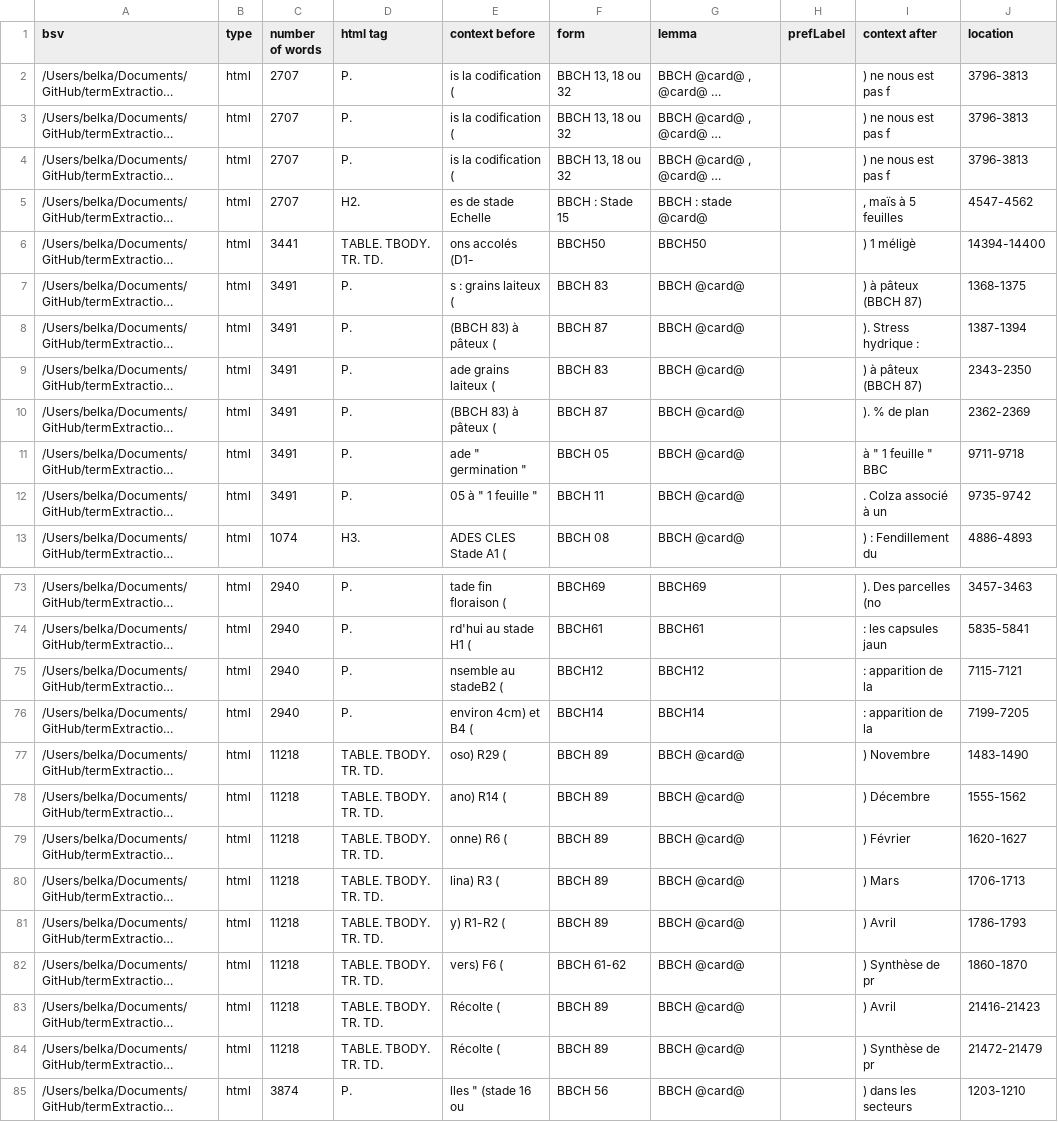
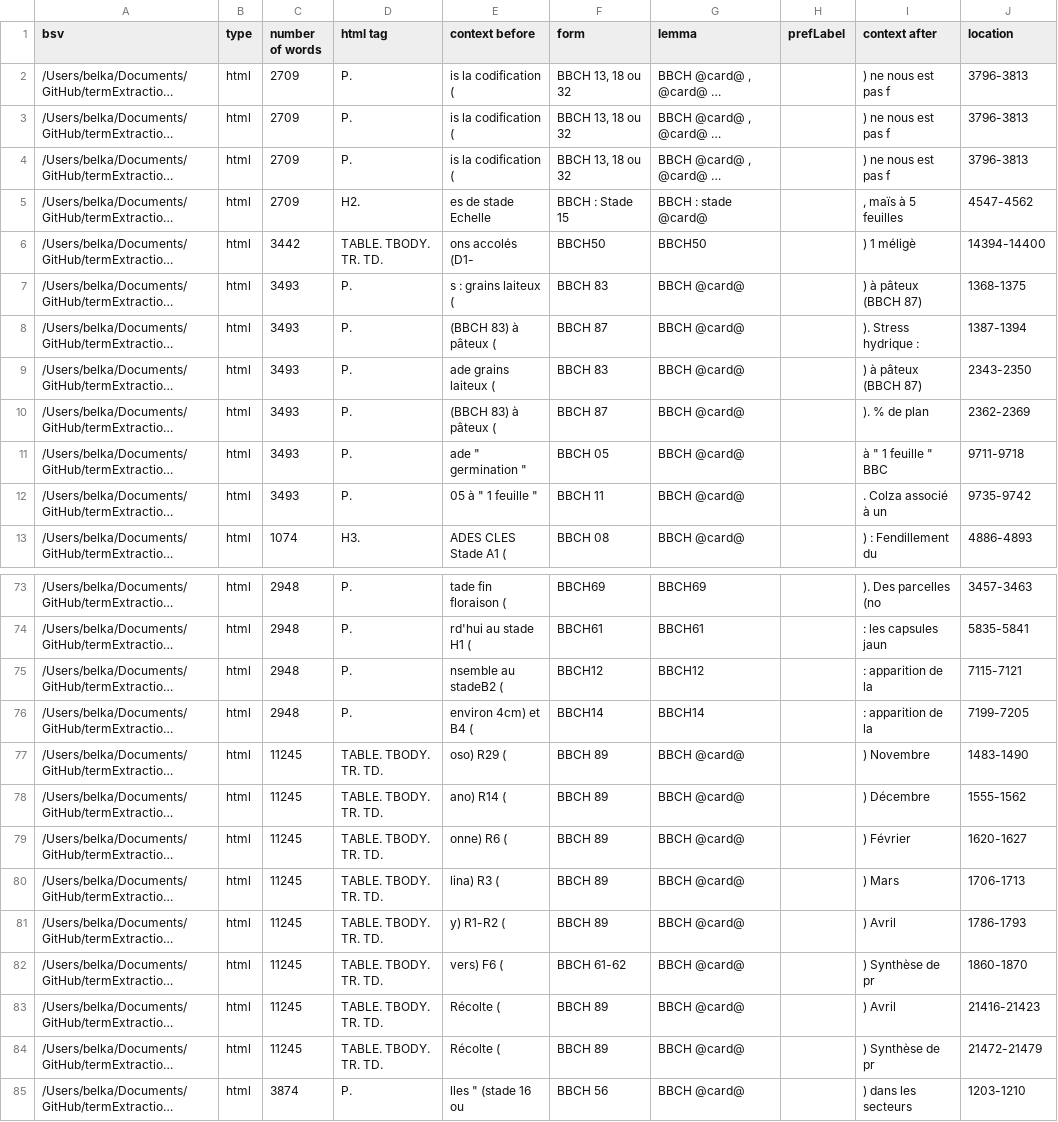
Before and after one commit to kouklinaa/Term-extraction, a CSV file: output/alea/bbch.csv, drawn as a sheet; only a part is shown, gaps mark what is left out; long unchanged cells end in …; the diff covers the shown part only; the diff names each change by its address in the sheet, - before the commit and + after, or states it on an @@ line.

```diff
--- a/output/alea/bbch.csv
+++ b/output/alea/bbch.csv
-C2:C5 (number of words): 2707
+C2:C5 (number of words): 2709
-C6 (number of words): 3441
+C6 (number of words): 3442
-C7:C12 (number of words): 3491
+C7:C12 (number of words): 3493
-C73:C76 (number of words): 2940
+C73:C76 (number of words): 2948
-C77:C84 (number of words): 11218
+C77:C84 (number of words): 11245
```
Also changed, not shown: 52 edited cells elsewhere in this file, output/alea/bm25-tomap.csv, output/alea/fcu-tomap.csv, 25 other files.
